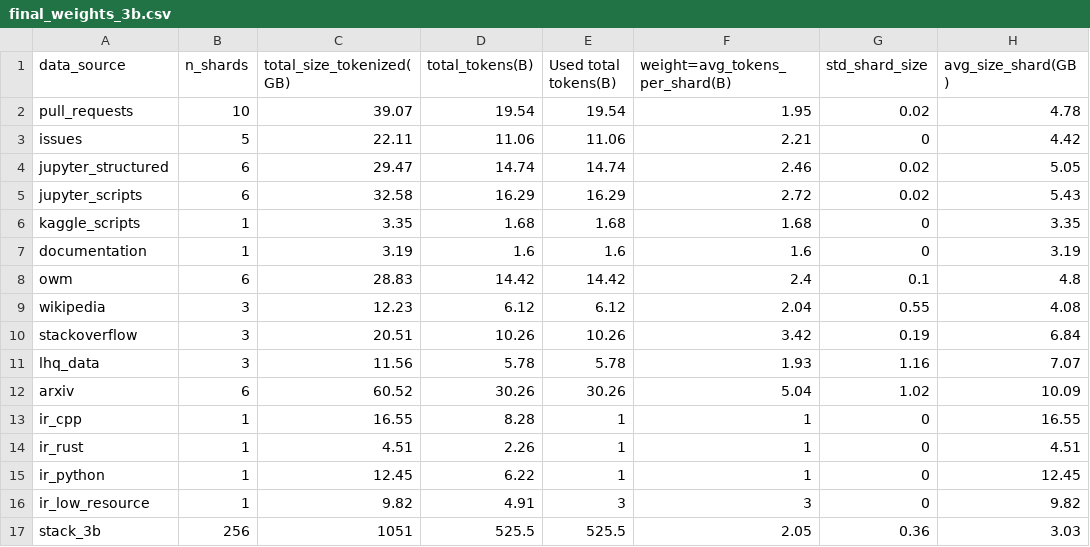
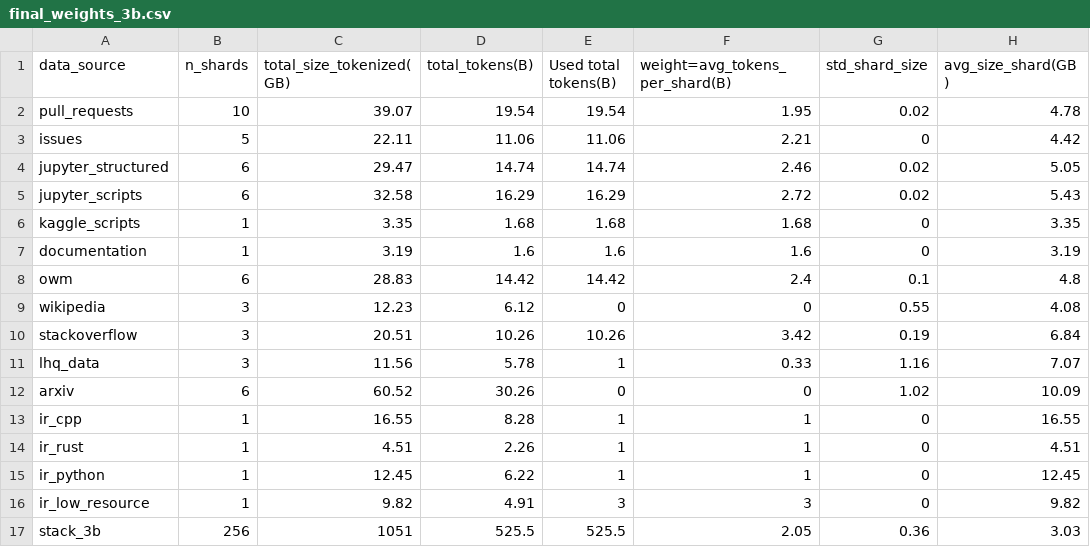
Before and after one commit to loubnabnl/nanotron-smol-cluster, a CSV file: data_preparation/stack_v2/tools/final_weights_3b.csv, drawn as a sheet; only a part is shown; the diff names each change by its address in the sheet, - before the commit and + after, or states it on an @@ line.

Commit message:
update 3b weights

```diff
--- a/data_preparation/stack_v2/tools/final_weights_3b.csv
+++ b/data_preparation/stack_v2/tools/final_weights_3b.csv
-E9 (Used total tokens(B)): 6.12
+E9 (Used total tokens(B)): 0
-F9 (weight=avg_tokens_per_shard(B)): 2.04
+F9 (weight=avg_tokens_per_shard(B)): 0
-E11 (Used total tokens(B)): 5.78
+E11 (Used total tokens(B)): 1
-F11 (weight=avg_tokens_per_shard(B)): 1.93
+F11 (weight=avg_tokens_per_shard(B)): 0.33
-E12 (Used total tokens(B)): 30.26
+E12 (Used total tokens(B)): 0
-F12 (weight=avg_tokens_per_shard(B)): 5.04
+F12 (weight=avg_tokens_per_shard(B)): 0
```
